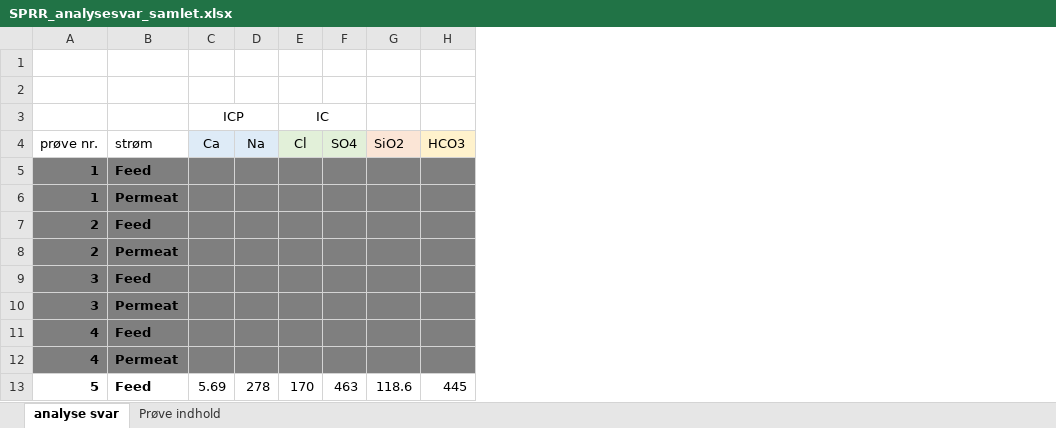
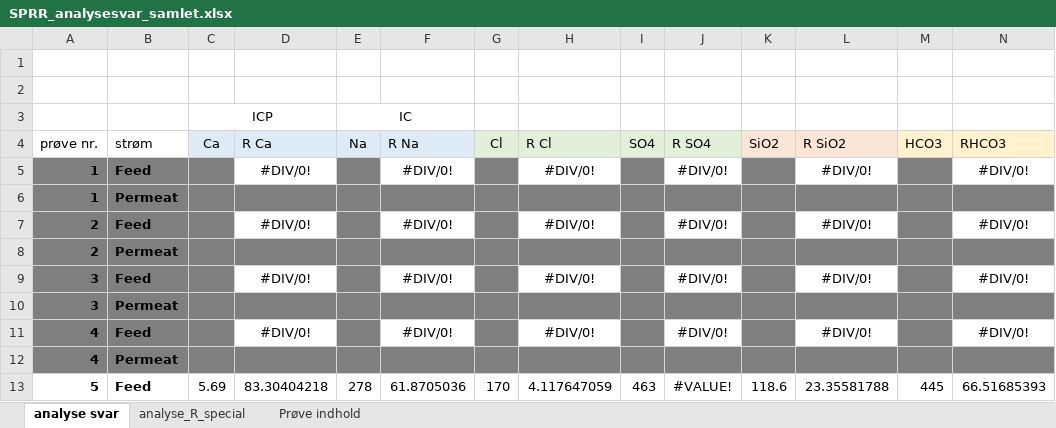
Before and after one commit to Steffen-Lykke/Speciale, an Excel workbook: data/SPRR/SPRR_analysesvar_samlet.xlsx, sheet analyse svar, drawn as a sheet; only a part is shown; values as stored, in another font and other column widths than the file's, no borders; removed rows and columns are numbered as before the commit, all else as after; the diff names each change by its address in the sheet, - before the commit and + after, or states it on an @@ line.

```diff
--- a/data/SPRR/SPRR_analysesvar_samlet.xlsx (sheet analyse svar)
+++ b/data/SPRR/SPRR_analysesvar_samlet.xlsx (sheet analyse svar)
+sheet tab: analyse_R_special
+column D (R Ca), rows 5-13: #DIV/0! |  | #DIV/0! |  | #DIV/0! |  | #DIV/0! |  | 83.30404218
+column F (R Na), rows 5-13: #DIV/0! |  | #DIV/0! |  | #DIV/0! |  | #DIV/0! |  | 61.8705036
+column H (R Cl), rows 5-13: #DIV/0! |  | #DIV/0! |  | #DIV/0! |  | #DIV/0! |  | 4.117647059
+column J (R SO4), rows 5-13: #DIV/0! |  | #DIV/0! |  | #DIV/0! |  | #DIV/0! |  | #VALUE!
+column L (R SiO2), rows 5-13: #DIV/0! |  | #DIV/0! |  | #DIV/0! |  | #DIV/0! |  | 23.35581788
+column N (RHCO3), rows 5-13: #DIV/0! |  | #DIV/0! |  | #DIV/0! |  | #DIV/0! |  | 66.51685393
-row 3:  |  | ICP |  | IC
+row 3:  |  | ICP |  | IC
```
